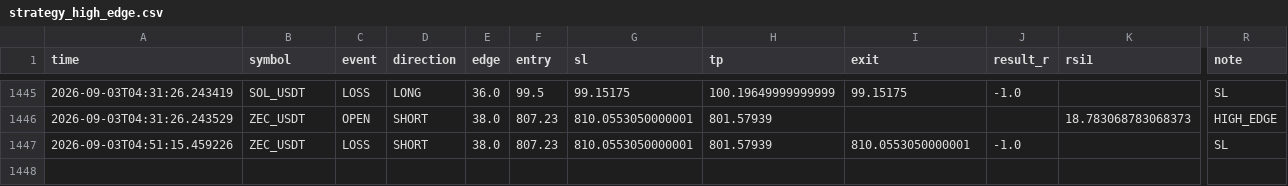
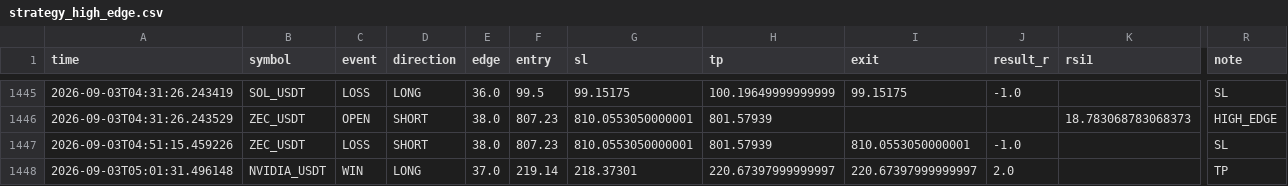
Before and after one commit to Sho-Sho122/mexc-monitor, a CSV file: strategy_high_edge.csv, drawn as a sheet; only a part is shown, gaps mark what is left out; rows hold the shown columns only; the diff names each change by its address in the sheet, - before the commit and + after, or states it on an @@ line.

```diff
--- a/strategy_high_edge.csv
+++ b/strategy_high_edge.csv
+row 1448: 2026-09-03T05:01:31.496148 | NVIDIA_USDT | WIN | LONG | 37.0 | 219.14 | 218.37301 | 220.67397999999997 | 220.67397999999997 | 2.0 |  | TP
```
Also changed, not shown: strategy_pullback.csv, strategy_trend_volume.csv, 8 other files.
